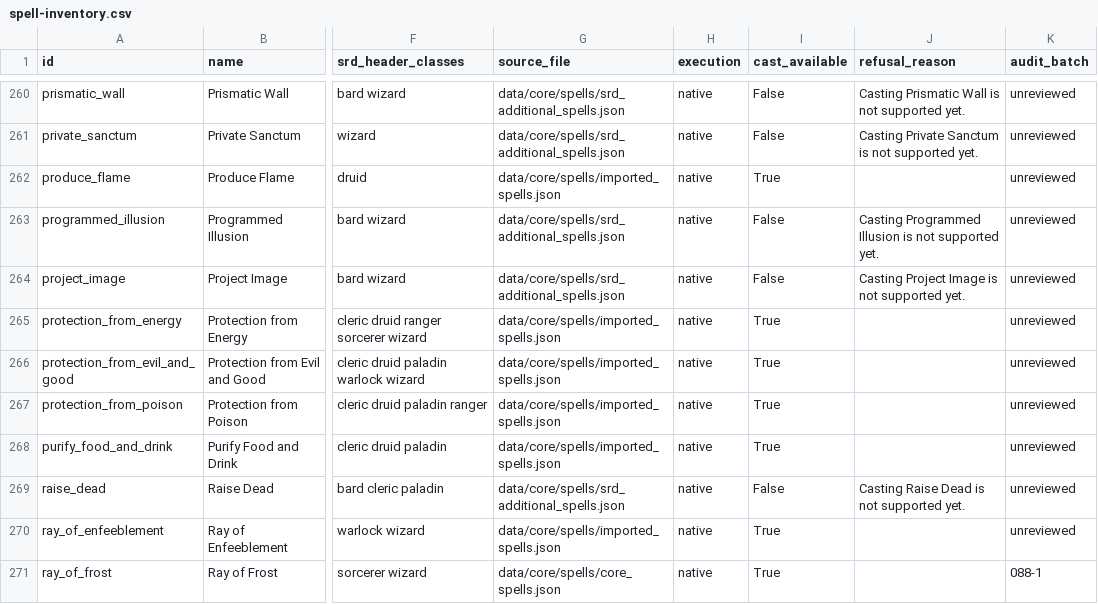
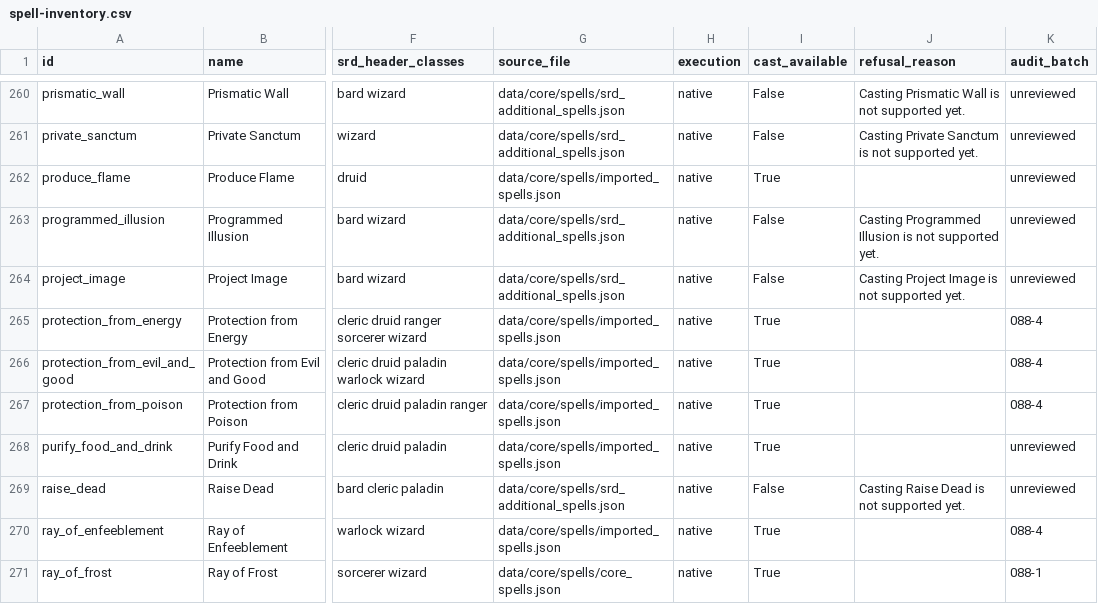
Before and after one commit to brandonbrown215bb-boop/DND-Sandbox-Engine, a CSV file: docs/audits/spell-inventory.csv, drawn as a sheet; only a part is shown, gaps mark what is left out; the diff covers the shown part only; the diff names each change by its address in the sheet, - before the commit and + after, or states it on an @@ line.

Commit message:
audit(spells): 088-4 timed_effects family, settled decisions, Telekinesis re-read, D-24..D-36

```diff
--- a/docs/audits/spell-inventory.csv
+++ b/docs/audits/spell-inventory.csv
-K265:K267 (audit_batch): unreviewed
+K265:K267 (audit_batch): 088-4
-K270 (audit_batch): unreviewed
+K270 (audit_batch): 088-4
```
Also changed, not shown: 41 edited cells elsewhere in this file, 1 other file.
